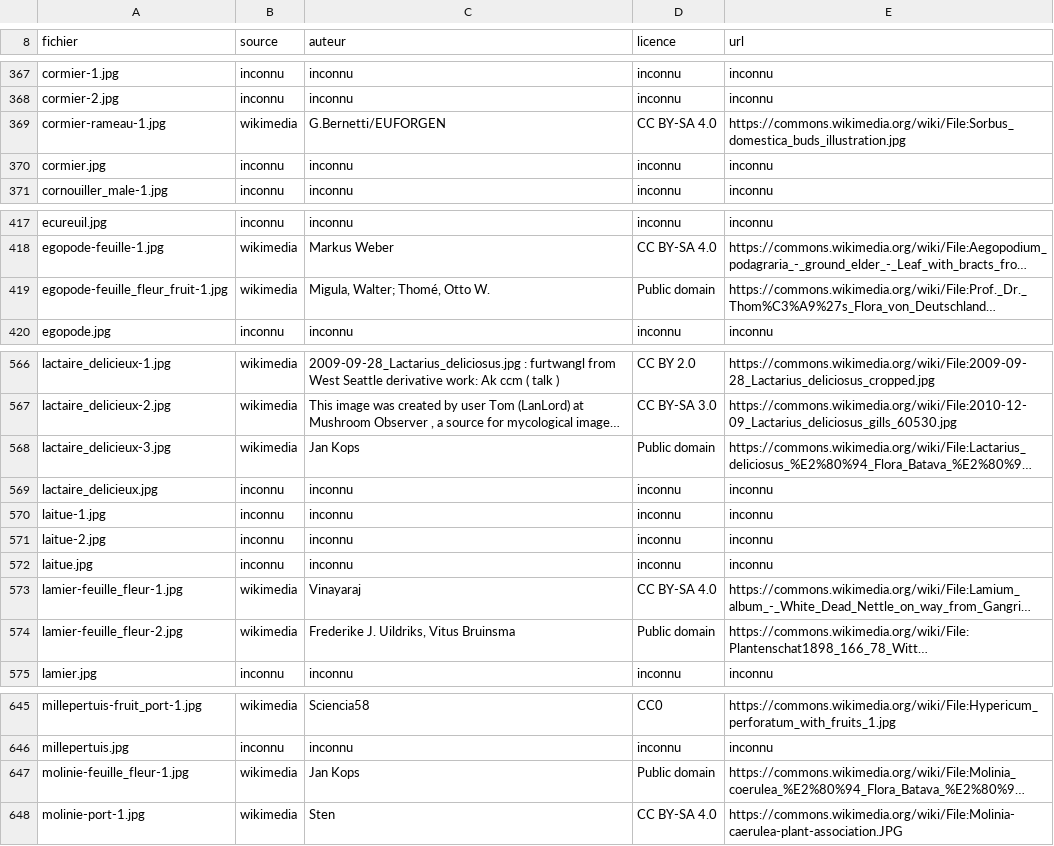
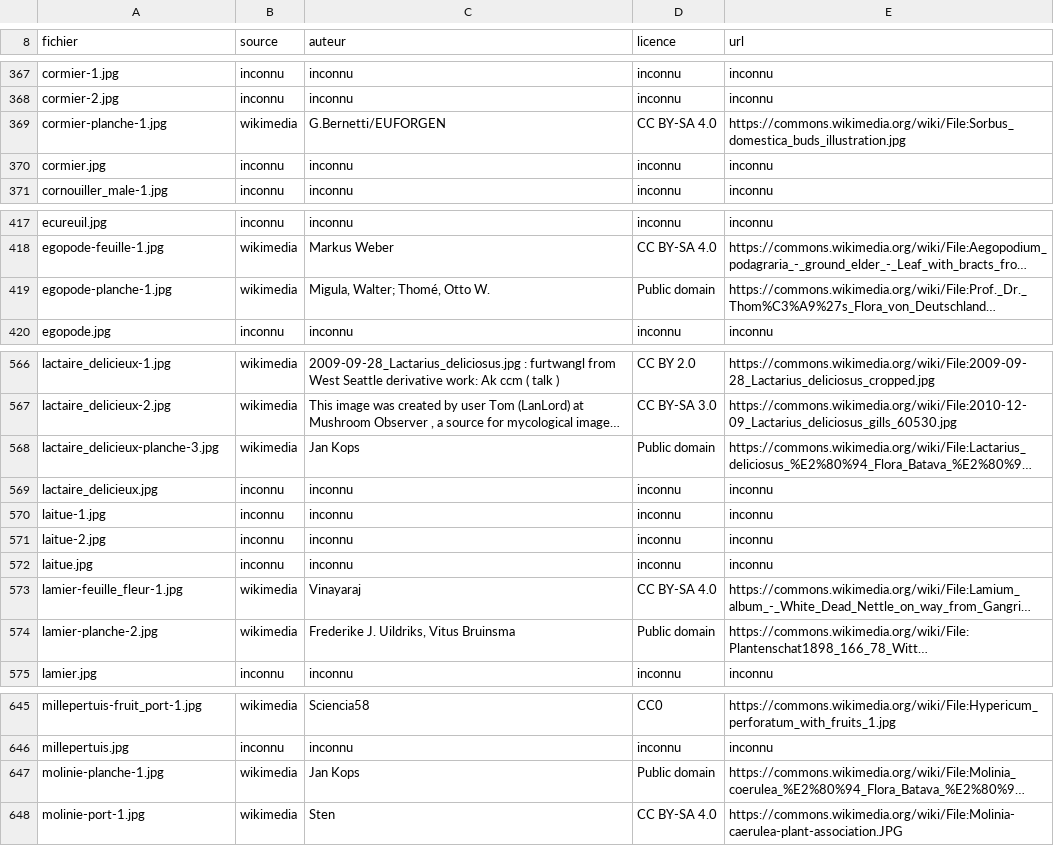
Before and after one commit to iribarnesy/atlas-especes, a TSV file: img/CREDITS.tsv, drawn as a sheet; only a part is shown, gaps mark what is left out; long unchanged cells end in …; the diff covers the shown part only; the diff names each change by its address in the sheet, - before the commit and + after, or states it on an @@ line.

Commit message:
Les planches anciennes vont dans « Divers » et dans « Tout », plus dans aucun aspect
Décision de #30, tranchée par l'auteur du dépôt. Une planche montre souvent tous les
organes d'un coup, mais elle les montre IDÉALISÉS : port redressé, couleurs franches. On y
reconnaît une plante qu'on connaît déjà ; on n'y apprend pas ce qu'on verra dans un fossé
au mois d'août. Elle n'a donc rien à faire dans un filtre d'aspect.

Un jeton « planche » dans le nom du fichier — ou une ligne de _aspects.tsv — la marque.
aspect_of() renvoie alors « divers », et est_planche() permet à la fiche de le DIRE :
« Planche ancienne — dessin idéalisé, pas une photo de terrain », sous l'image, à la place
du « Cette photo montre : … » habituel.

Le marqueur n'est pas un aspect : il n'entre ni dans ASPECT_IDS ni dans ASPECT_KW, donc
il ne crée pas de colonne dans COUVERTURE.md ni de filtre dans le quiz. Deux tests le
verrouillent.

Les 19 planches déjà versées sont renommées. CONSÉQUENCE ASSUMÉE : huit aspects n'étaient
documentés QUE par une planche et redeviennent manquants — Feuille 8→11, Fruit 84→87,
Rameau 49→51. Le chêne pubescent et le cormier reperdent le rameau que le lot 9 leur avait
donné, la molinie sa feuille et sa fleur, le polypode sa feuille. C'est le comptage
honnête : ces organes n'ont jamais été montrés par une photo de terrain.

```diff
--- a/img/CREDITS.tsv
+++ b/img/CREDITS.tsv
-A369 (fichier): cormier-rameau-1.jpg
+A369 (fichier): cormier-planche-1.jpg
-A419 (fichier): egopode-feuille_fleur_fruit-1.jpg
+A419 (fichier): egopode-planche-1.jpg
-A568 (fichier): lactaire_delicieux-3.jpg
+A568 (fichier): lactaire_delicieux-planche-3.jpg
-A574 (fichier): lamier-feuille_fleur-2.jpg
+A574 (fichier): lamier-planche-2.jpg
-A647 (fichier): molinie-feuille_fleur-1.jpg
+A647 (fichier): molinie-planche-1.jpg
```
Also changed, not shown: 6 added rows, 6 removed rows and 8 edited cells elsewhere in this file, 27 other files.
